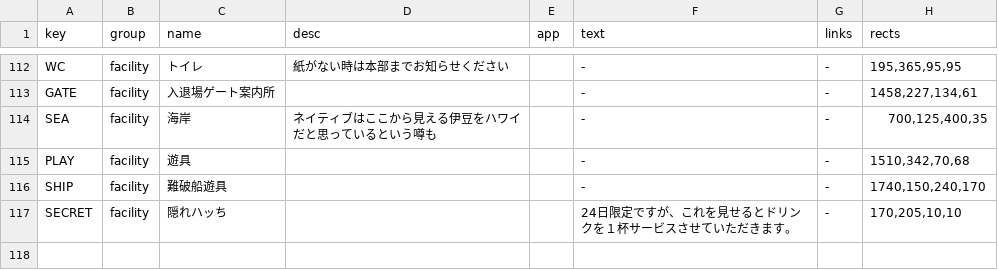
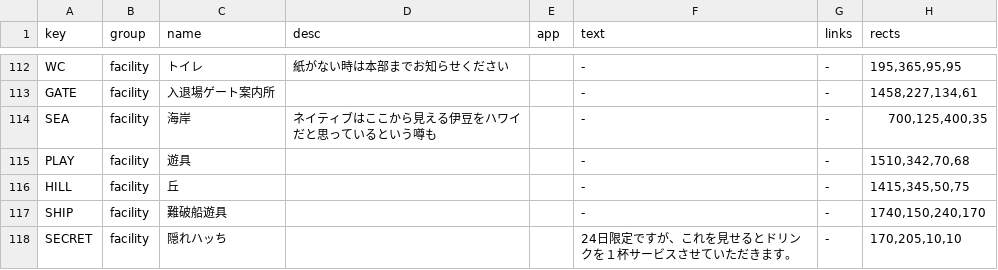
Before and after one commit to secondarykey/fes, a TSV file: maps/data/2026-Fall/shops.tsv, drawn as a sheet; only a part is shown, gaps mark what is left out.

```diff
--- a/maps/data/2026-Fall/shops.tsv
+++ b/maps/data/2026-Fall/shops.tsv
@@ -115,2 +115,3 @@ SEA	facility	海岸	ネイティブはここから見える伊豆をハワイだ
 PLAY	facility	遊具			-	-	1510,342,70,68
+HILL	facility	丘			-	-	1415,345,50,75
 SHIP	facility	難破船遊具			-	-	1740,150,240,170
```
Also changed, not shown: 2 other files.
